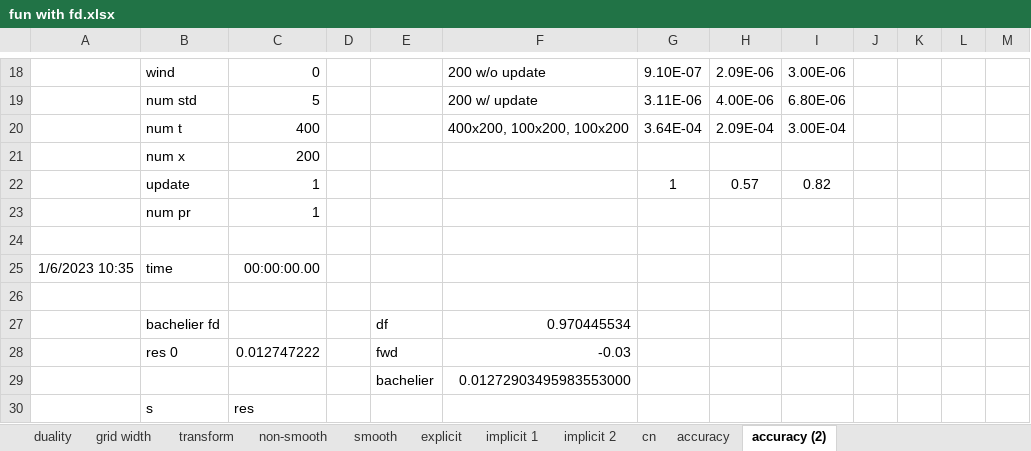
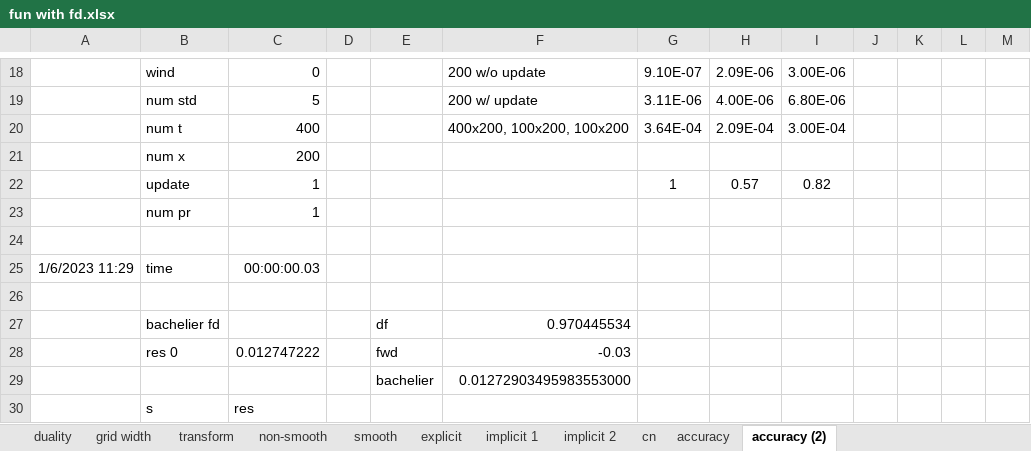
Before and after one commit to VNemirov/SaxoPUKCompFin, an Excel workbook: fun with fd.xlsx, sheet accuracy (2), drawn as a sheet; only a part is shown, gaps mark what is left out; values as stored, in another font and other column widths than the file's, no borders; charts and pictures not drawn; the diff names each change by its address in the sheet, - before the commit and + after, or states it on an @@ line.

```diff
--- a/fun with fd.xlsx (sheet accuracy (2))
+++ b/fun with fd.xlsx (sheet accuracy (2))
-A25: 1/6/2023 10:35
+A25: 1/6/2023 11:29
-C25: 00:00:00.00
+C25: 00:00:00.03
```
Also changed, not shown: sheet accuracy, sheet implicit 2, charts or pictures, 24 other files.
